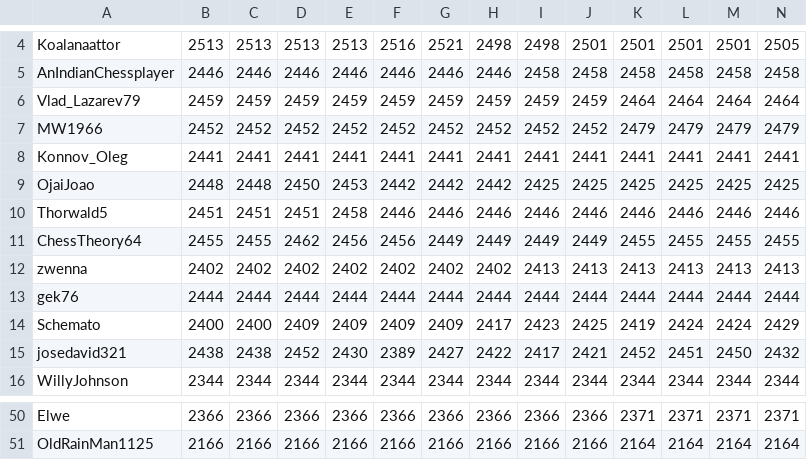
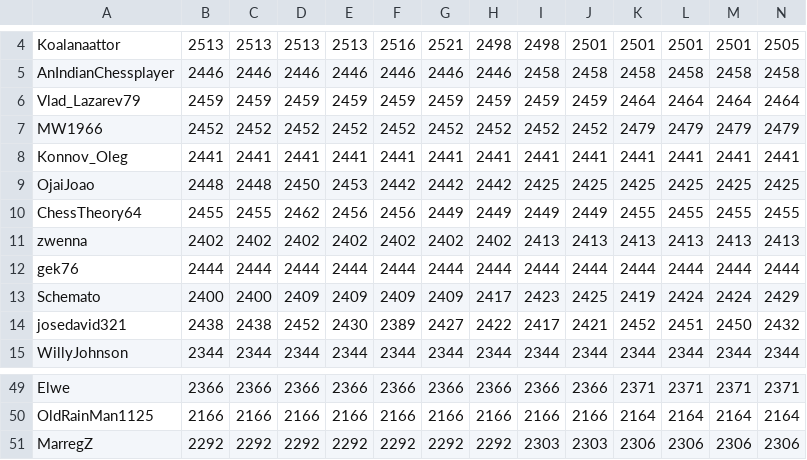
Before and after one commit to Falamarcao/commure-assignment-chess, a CSV file: rating_history_50_players_30_days.csv, drawn as a sheet; only a part is shown, gaps mark what is left out; removed rows and columns are numbered as before the commit, all else as after; rows hold the shown columns only; the diff names each change by its address in the sheet, - before the commit and + after, or states it on an @@ line.

```diff
--- a/rating_history_50_players_30_days.csv
+++ b/rating_history_50_players_30_days.csv
-row 10: Thorwald5 | 2451 | 2451 | 2451 | 2458 | 2446 | 2446 | 2446 | 2446 | 2446 | 2446 | 2446 | 2446 | 2446
+row 51: MarregZ | 2292 | 2292 | 2292 | 2292 | 2292 | 2292 | 2292 | 2303 | 2303 | 2306 | 2306 | 2306 | 2306
```
Also changed, not shown: 4 other files.
